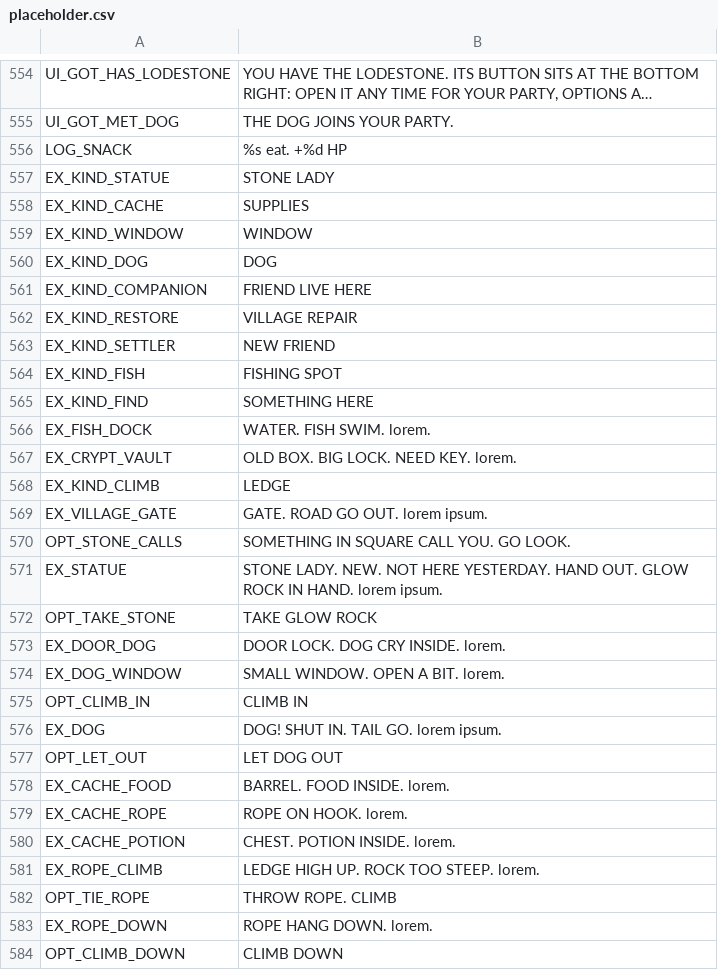
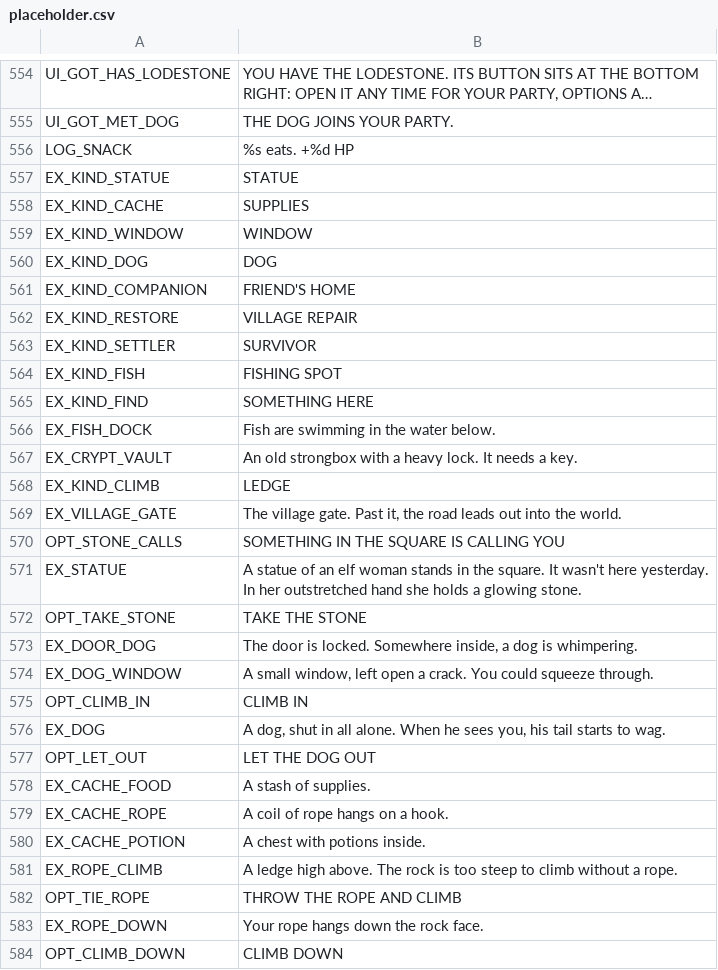
Before and after one commit to BrandonSigil/lodestone, a CSV file: game/text/placeholder.csv, drawn as a sheet; only a part is shown, gaps mark what is left out; long unchanged cells end in …; the diff covers the shown part only; the diff names each change by its address in the sheet, - before the commit and + after, or states it on an @@ line.

```diff
--- a/game/text/placeholder.csv
+++ b/game/text/placeholder.csv
-B556: %s eat. +%d HP
+B556: %s eats. +%d HP
-B557: STONE LADY
+B557: STATUE
-B561: FRIEND LIVE HERE
+B561: FRIEND'S HOME
-B563: NEW FRIEND
+B563: SURVIVOR
-B566: WATER. FISH SWIM. lorem.
+B566: Fish are swimming in the water below.
-B567: OLD BOX. BIG LOCK. NEED KEY. lorem.
+B567: An old strongbox with a heavy lock. It needs a key.
-B569: GATE. ROAD GO OUT. lorem ipsum.
+B569: The village gate. Past it, the road leads out into the world.
-B570: SOMETHING IN SQUARE CALL YOU. GO LOOK.
+B570: SOMETHING IN THE SQUARE IS CALLING YOU
-B571: STONE LADY. NEW. NOT HERE YESTERDAY. HAND OUT. GLOW ROCK IN HAND. lorem ipsum.
+B571: A statue of an elf woman stands in the square. It wasn't here yesterday. In her outstretched hand she holds a glowing stone.
-B572: TAKE GLOW ROCK
+B572: TAKE THE STONE
-B573: DOOR LOCK. DOG CRY INSIDE. lorem.
+B573: The door is locked. Somewhere inside, a dog is whimpering.
-B574: SMALL WINDOW. OPEN A BIT. lorem.
+B574: A small window, left open a crack. You could squeeze through.
-B576: DOG! SHUT IN. TAIL GO. lorem ipsum.
+B576: A dog, shut in all alone. When he sees you, his tail starts to wag.
-B577: LET DOG OUT
+B577: LET THE DOG OUT
-B578: BARREL. FOOD INSIDE. lorem.
+B578: A stash of supplies.
-B579: ROPE ON HOOK. lorem.
+B579: A coil of rope hangs on a hook.
-B580: CHEST. POTION INSIDE. lorem.
+B580: A chest with potions inside.
-B581: LEDGE HIGH UP. ROCK TOO STEEP. lorem.
+B581: A ledge high above. The rock is too steep to climb without a rope.
-B582: THROW ROPE. CLIMB
+B582: THROW THE ROPE AND CLIMB
-B583: ROPE HANG DOWN. lorem.
+B583: Your rope hangs down the rock face.
```
Also changed, not shown: 110 edited cells elsewhere in this file, 1 other file.
